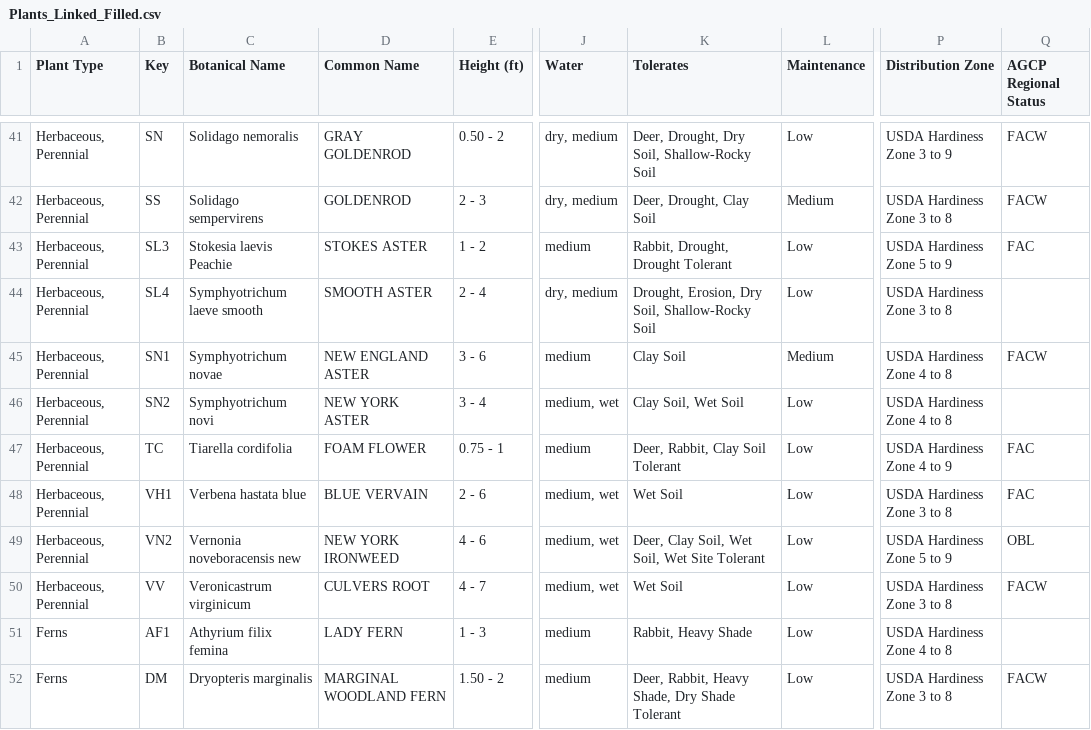
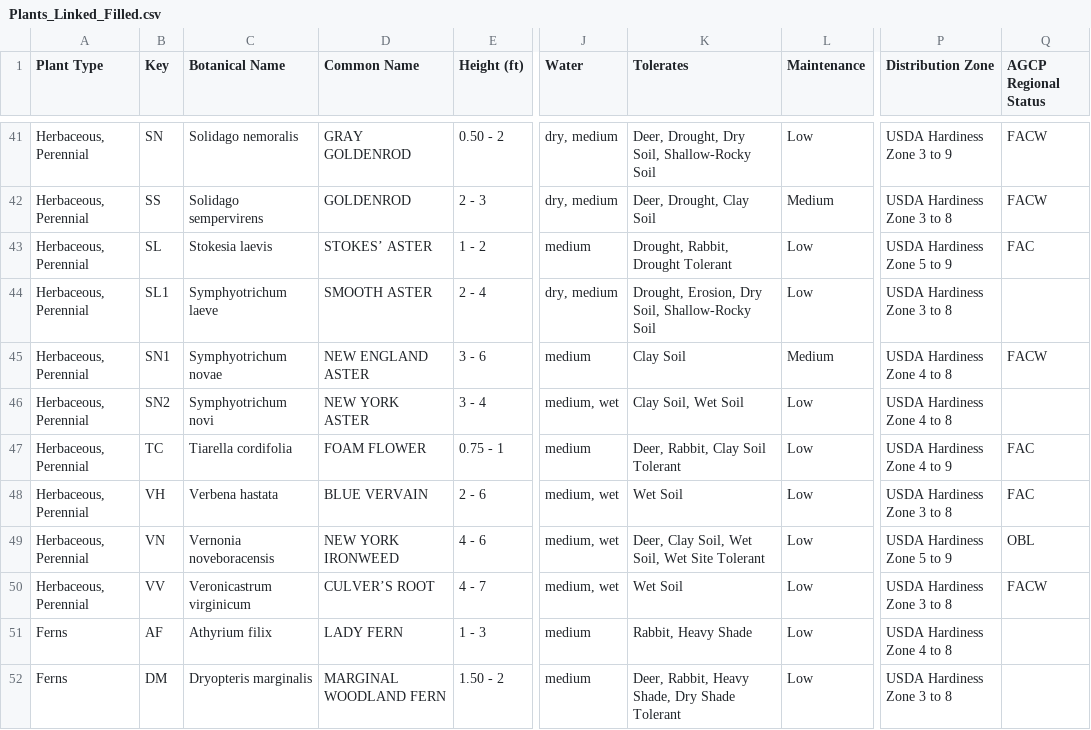
Before and after one commit to InfusedChooch/Plants, a CSV file: Outputs/Plants_Linked_Filled.csv, drawn as a sheet; only a part is shown, gaps mark what is left out; the diff covers the shown part only; the diff names each change by its address in the sheet, - before the commit and + after, or states it on an @@ line.

```diff
--- a/Outputs/Plants_Linked_Filled.csv
+++ b/Outputs/Plants_Linked_Filled.csv
-B43 (Key): SL3
+B43 (Key): SL
-C43 (Botanical Name): Stokesia laevis Peachie
+C43 (Botanical Name): Stokesia laevis
-D43 (Common Name): STOKES ASTER
+D43 (Common Name): STOKES’ ASTER
-K43 (Tolerates): Rabbit, Drought, Drought Tolerant
+K43 (Tolerates): Drought, Rabbit, Drought Tolerant
-B44 (Key): SL4
+B44 (Key): SL1
-C44 (Botanical Name): Symphyotrichum laeve smooth
+C44 (Botanical Name): Symphyotrichum laeve
-B48 (Key): VH1
+B48 (Key): VH
-C48 (Botanical Name): Verbena hastata blue
+C48 (Botanical Name): Verbena hastata
-B49 (Key): VN2
+B49 (Key): VN
-C49 (Botanical Name): Vernonia noveboracensis new
+C49 (Botanical Name): Vernonia noveboracensis
-D50 (Common Name): CULVERS ROOT
+D50 (Common Name): CULVER’S ROOT
-B51 (Key): AF1
+B51 (Key): AF
-C51 (Botanical Name): Athyrium filix femina
+C51 (Botanical Name): Athyrium filix
-Q52 (AGCP Regional Status): FACW
+Q52 (AGCP Regional Status): (empty)
```
Also changed, not shown: 1 removed row and 132 edited cells elsewhere in this file, 17 other files.
